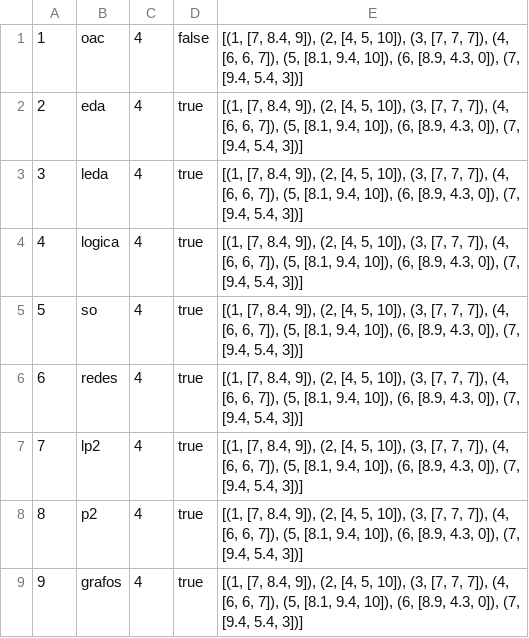
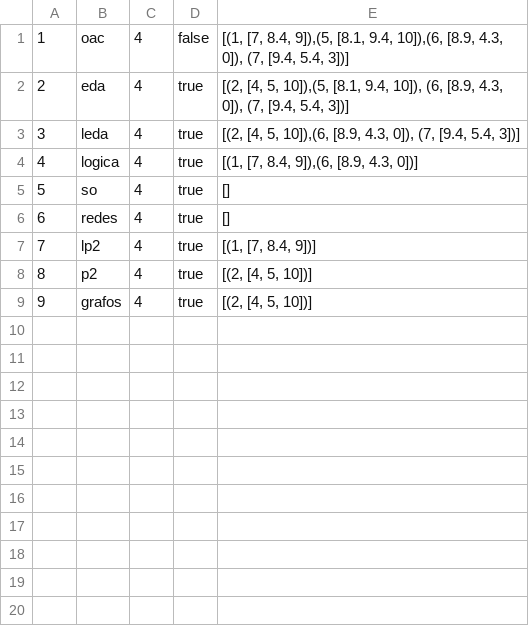
Before and after one commit to jonatas-lima/controle-academico-PLP, a CSV file: funcional/data/disciplinas.csv, drawn as a sheet.

Commit message:
fix: consertando bug da media de um aluno feat: consulta de disciplinas não matriculadas

```diff
--- a/funcional/data/disciplinas.csv
+++ b/funcional/data/disciplinas.csv
@@ -1,9 +1,9 @@
-1;oac;4;false;[(1, [7, 8.4, 9]), (2, [4, 5, 10]), (3, [7, 7, 7]), (4, [6, 6, 7]), (5, [8.1, 9.4, 10]), (6, [8.9, 4.3, 0]), (7, [9.4, 5.4, 3])]
-2;eda;4;true;[(1, [7, 8.4, 9]), (2, [4, 5, 10]), (3, [7, 7, 7]), (4, [6, 6, 7]), (5, [8.1, 9.4, 10]), (6, [8.9, 4.3, 0]), (7, [9.4, 5.4, 3])]
-3;leda;4;true;[(1, [7, 8.4, 9]), (2, [4, 5, 10]), (3, [7, 7, 7]), (4, [6, 6, 7]), (5, [8.1, 9.4, 10]), (6, [8.9, 4.3, 0]), (7, [9.4, 5.4, 3])]
-4;logica;4;true;[(1, [7, 8.4, 9]), (2, [4, 5, 10]), (3, [7, 7, 7]), (4, [6, 6, 7]), (5, [8.1, 9.4, 10]), (6, [8.9, 4.3, 0]), (7, [9.4, 5.4, 3])]
-5;so;4;true;[(1, [7, 8.4, 9]), (2, [4, 5, 10]), (3, [7, 7, 7]), (4, [6, 6, 7]), (5, [8.1, 9.4, 10]), (6, [8.9, 4.3, 0]), (7, [9.4, 5.4, 3])]
-6;redes;4;true;[(1, [7, 8.4, 9]), (2, [4, 5, 10]), (3, [7, 7, 7]), (4, [6, 6, 7]), (5, [8.1, 9.4, 10]), (6, [8.9, 4.3, 0]), (7, [9.4, 5.4, 3])]
-7;lp2;4;true;[(1, [7, 8.4, 9]), (2, [4, 5, 10]), (3, [7, 7, 7]), (4, [6, 6, 7]), (5, [8.1, 9.4, 10]), (6, [8.9, 4.3, 0]), (7, [9.4, 5.4, 3])]
-8;p2;4;true;[(1, [7, 8.4, 9]), (2, [4, 5, 10]), (3, [7, 7, 7]), (4, [6, 6, 7]), (5, [8.1, 9.4, 10]), (6, [8.9, 4.3, 0]), (7, [9.4, 5.4, 3])]
-9;grafos;4;true;[(1, [7, 8.4, 9]), (2, [4, 5, 10]), (3, [7, 7, 7]), (4, [6, 6, 7]), (5, [8.1, 9.4, 10]), (6, [8.9, 4.3, 0]), (7, [9.4, 5.4, 3])]
+1;oac;4;false;[(1, [7, 8.4, 9]),(5, [8.1, 9.4, 10]),(6, [8.9, 4.3, 0]), (7, [9.4, 5.4, 3])]
+2;eda;4;true;[(2, [4, 5, 10]),(5, [8.1, 9.4, 10]), (6, [8.9, 4.3, 0]), (7, [9.4, 5.4, 3])]
+3;leda;4;true;[(2, [4, 5, 10]),(6, [8.9, 4.3, 0]), (7, [9.4, 5.4, 3])]
+4;logica;4;true;[(1, [7, 8.4, 9]),(6, [8.9, 4.3, 0])]
+5;so;4;true;[]
+6;redes;4;true;[]
+7;lp2;4;true;[(1, [7, 8.4, 9])]
+8;p2;4;true;[(2, [4, 5, 10])]
+9;grafos;4;true;[(2, [4, 5, 10])]
```
Also changed, not shown: 4 other files.
